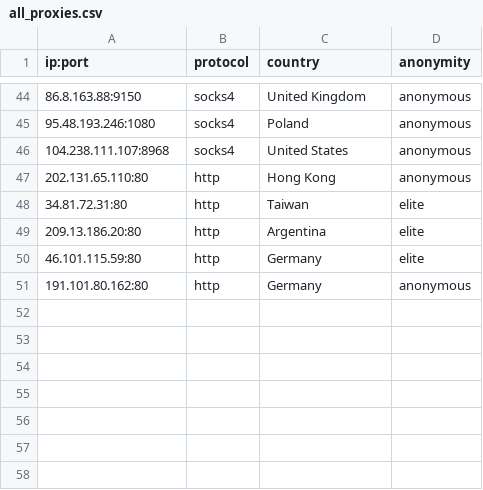
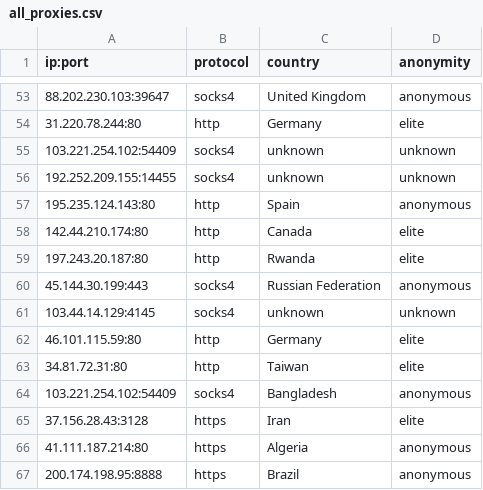
Before and after one commit to NoureddineRmila/daily-free-working-proxies, a CSV file: all_proxies.csv, drawn as a sheet; only a part is shown, gaps mark what is left out; the diff covers the shown part only.

Commit message:
Update proxies list

```diff
--- a/all_proxies.csv
+++ b/all_proxies.csv
@@ -44,8 +53,15 @@ ip:port,protocol,country,anonymity
-86.8.163.88:9150,socks4,United Kingdom,anonymous
-95.48.193.246:1080,socks4,Poland,anonymous
-104.238.111.107:8968,socks4,United States,anonymous
-202.131.65.110:80,http,Hong Kong,anonymous
+88.202.230.103:39647,socks4,United Kingdom,anonymous
+31.220.78.244:80,http,Germany,elite
+103.221.254.102:54409,socks4,unknown,unknown
+192.252.209.155:14455,socks4,unknown,unknown
+195.235.124.143:80,http,Spain,anonymous
+142.44.210.174:80,http,Canada,elite
+197.243.20.187:80,http,Rwanda,elite
+45.144.30.199:443,socks4,Russian Federation,anonymous
+103.44.14.129:4145,socks4,unknown,unknown
+46.101.115.59:80,http,Germany,elite
 34.81.72.31:80,http,Taiwan,elite
-209.13.186.20:80,http,Argentina,elite
-46.101.115.59:80,http,Germany,elite
-191.101.80.162:80,http,Germany,anonymous
+103.221.254.102:54409,socks4,Bangladesh,anonymous
+37.156.28.43:3128,https,Iran,elite
+41.111.187.214:80,https,Algeria,anonymous
+200.174.198.95:8888,https,Brazil,anonymous
```
Also changed, not shown: 20 added rows, 10 removed rows, 14 moved rows and 7 edited cells elsewhere in this file, United States.csv, unknown.csv, 19 other files.
